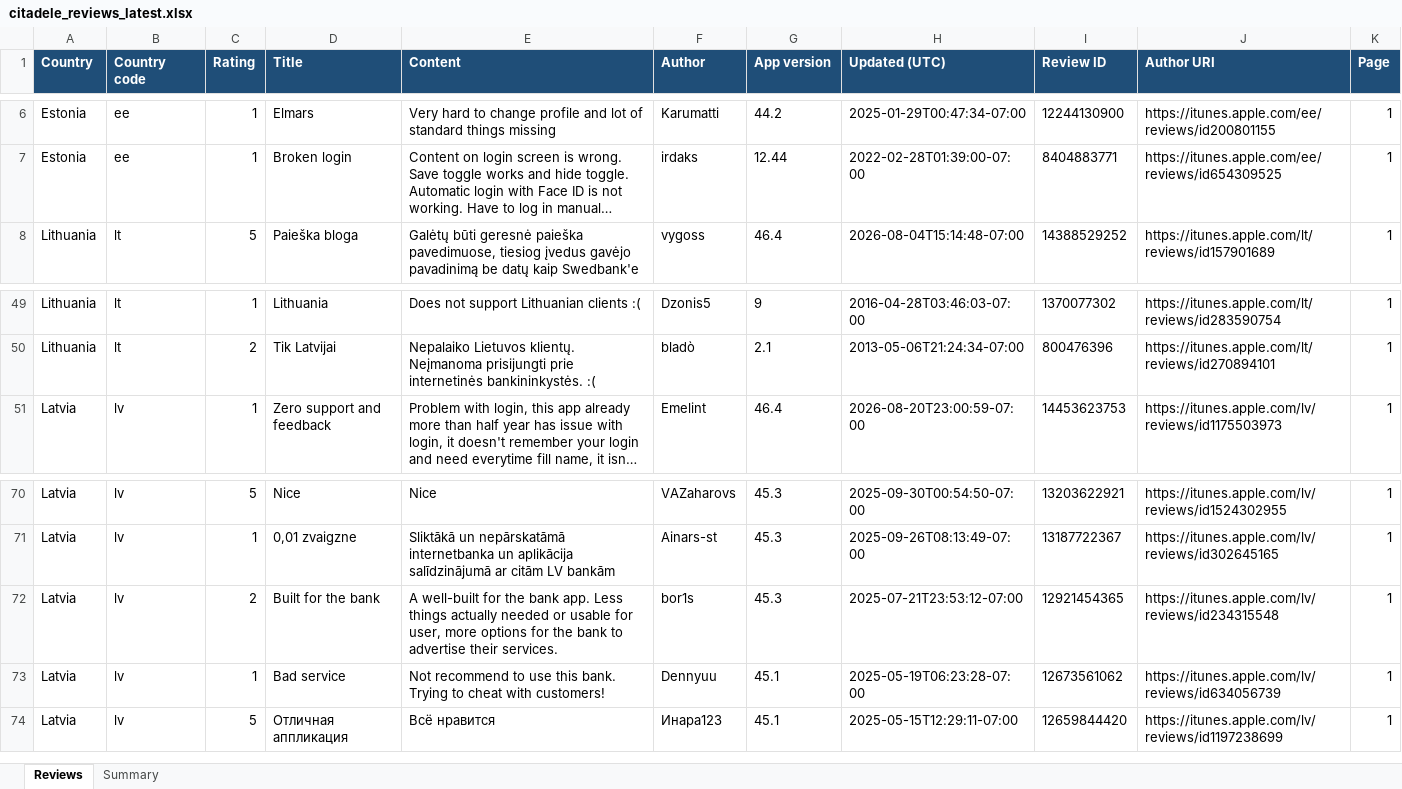
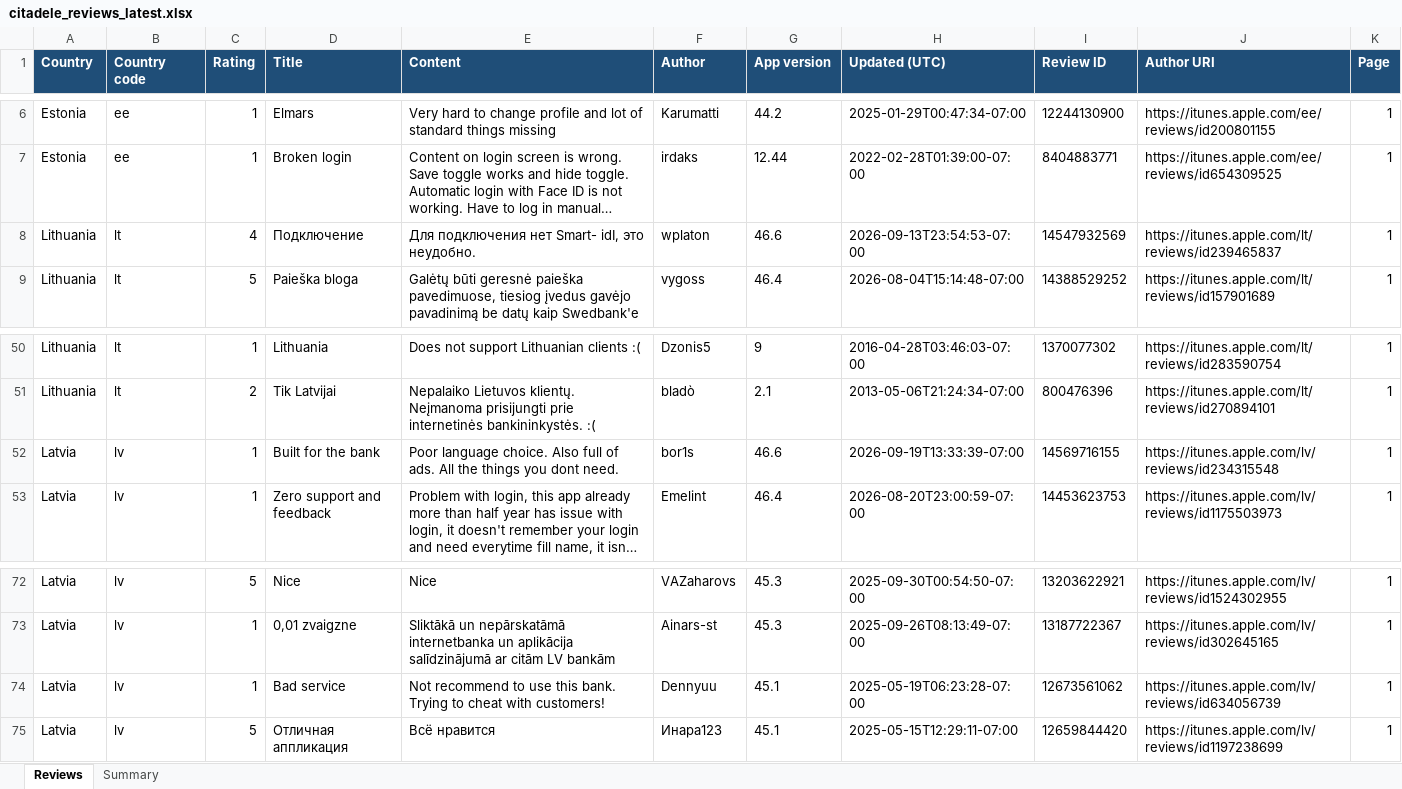
Before and after one commit to KATRINAPAVL/mobile-app-customer-reviews, an Excel workbook: output/citadele_reviews_latest.xlsx, sheet Reviews, drawn as a sheet; only a part is shown, gaps mark what is left out; long unchanged cells end in …; values as stored, in another font and other column widths than the file's, no borders; removed rows and columns are numbered as before the commit, all else as after; the diff names each change by its address in the sheet, - before the commit and + after, or states it on an @@ line.

```diff
--- a/output/citadele_reviews_latest.xlsx (sheet Reviews)
+++ b/output/citadele_reviews_latest.xlsx (sheet Reviews)
+row 8: Lithuania | lt | 4 | Подключение | Для подключения нет Smart- idI, это неудобно. | wplaton | 46.6 | 2026-09-13T23:54:53-07:00 | 14547932569 | https://itunes.apple.com/lt/reviews/id239465837 | 1
+row 52: Latvia | lv | 1 | Built for the bank | Poor language choice. Also full of ads. All the things you dont need. | bor1s | 46.6 | 2026-09-19T13:33:39-07:00 | 14569716155 | https://itunes.apple.com/lv/reviews/id234315548 | 1
-row 72: Latvia | lv | 2 | Built for the bank | A well-built for the bank app. Less things actually needed or usable for user, more options for the bank to advertise their services. | bor1s | 45.3 | 2025-07-21T23:53:12-07:00 | 12921454365 | https://itunes.apple.com/lv/reviews/id234315548 | 1
```
Also changed, not shown: sheet Summary, output/citadele_play_reviews_latest.xlsx, 6 other files.
